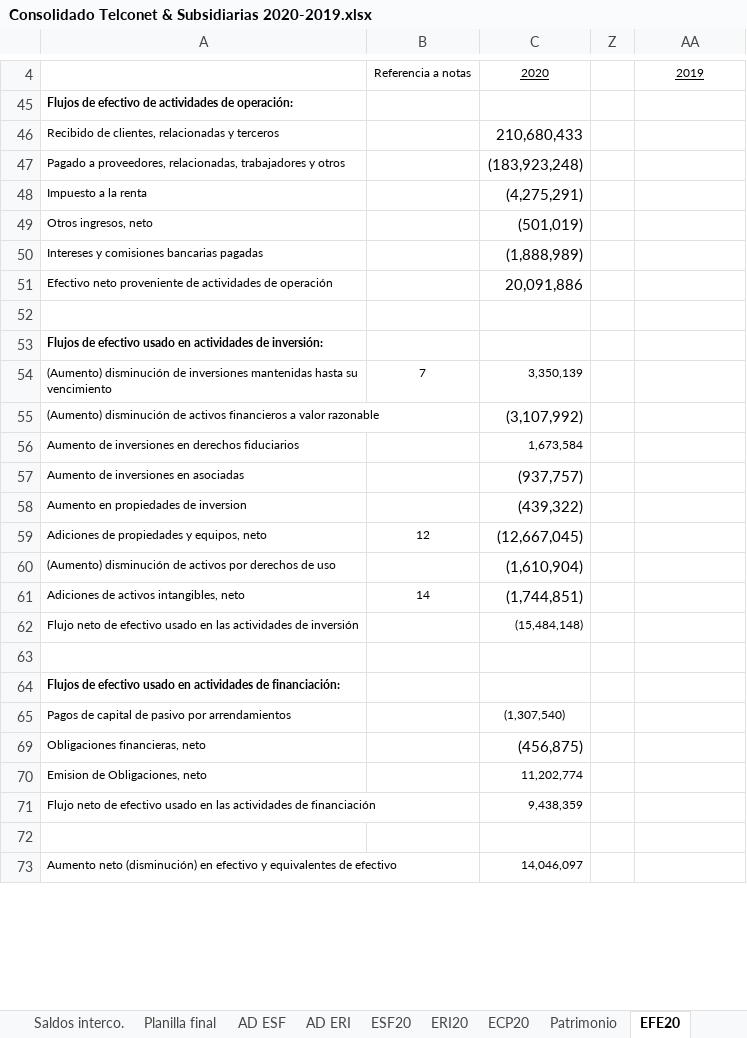
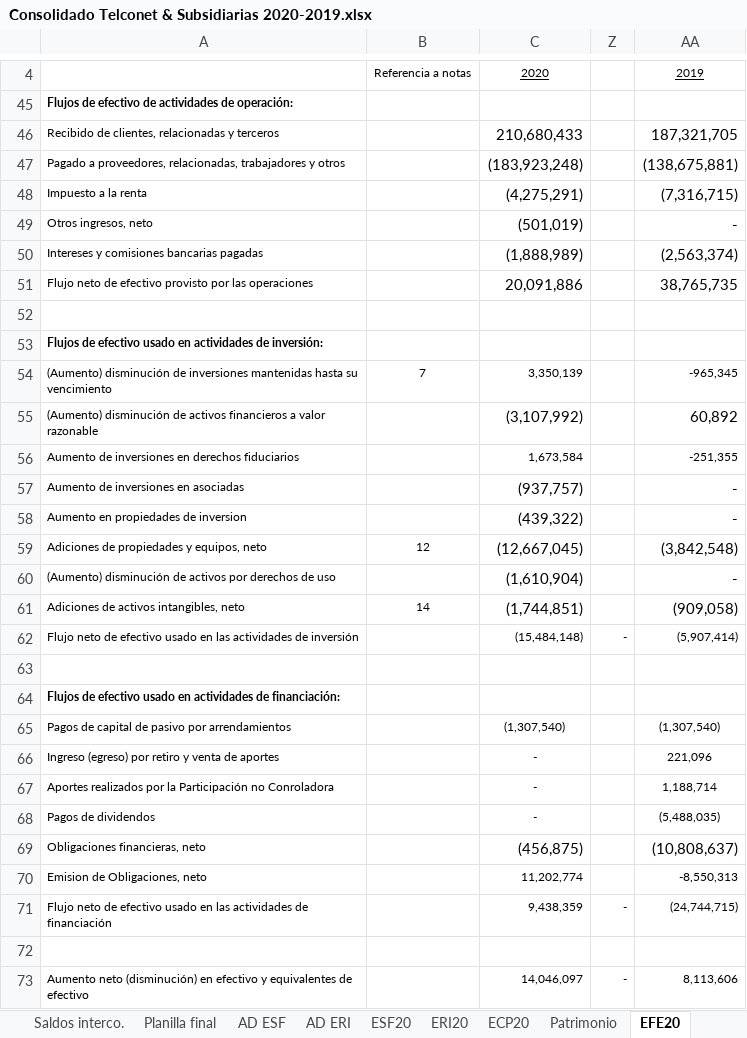
Before and after one commit to Carlosgustavoalmeida/consolidados, an Excel workbook: Consolidado Telconet & Subsidiarias 2020-2019.xlsx, sheet EFE20, drawn as a sheet; only a part is shown, gaps mark what is left out; values as stored, in another font and other column widths than the file's, no borders; removed rows and columns are numbered as before the commit, all else as after; the diff covers the shown part only; the diff names each change by its address in the sheet, - before the commit and + after, or states it on an @@ line.

```diff
--- a/Consolidado Telconet & Subsidiarias 2020-2019.xlsx (sheet EFE20)
+++ b/Consolidado Telconet & Subsidiarias 2020-2019.xlsx (sheet EFE20)
-AA46: (empty)
+AA46: 187,321,705
-AA47: (empty)
+AA47: (138,675,881)
-AA48: (empty)
+AA48: (7,316,715)
-AA49: (empty)
+AA49: -
-AA50: (empty)
+AA50: (2,563,374)
-row 51: Efectivo neto proveniente de actividades de operación |  | 20,091,886
+row 51: Flujo neto de efectivo provisto por las operaciones |  | 20,091,886 |  | 38,765,735
-AA54: (empty)
+AA54: -965,345
-AA55: (empty)
+AA55: 60,892
-AA56: (empty)
+AA56: -251,355
-AA57:AA58: (empty)
+AA57:AA58: -
-AA59: (empty)
+AA59: (3,842,548)
-AA60: (empty)
+AA60: -
-AA61: (empty)
+AA61: (909,058)
-Z62: (empty)
+Z62: -
-AA62: (empty)
+AA62: (5,907,414)
-AA65: (empty)
+AA65: (1,307,540)
+row 66: Ingreso (egreso) por retiro y venta de aportes |  | - |  | 221,096
+row 67: Aportes realizados por la Participación no Conroladora |  | - |  | 1,188,714
+row 68: Pagos de dividendos |  | - |  | (5,488,035)
-AA69: (empty)
+AA69: (10,808,637)
-AA70: (empty)
+AA70: -8,550,313
-Z71: (empty)
+Z71: -
-AA71: (empty)
+AA71: (24,744,715)
-Z73: (empty)
+Z73: -
-AA73: (empty)
+AA73: 8,113,606
```
Also changed, not shown: 4 edited cells elsewhere in this sheet, sheet ESF20, sheet Planilla final, sheet Saldos interco., sheet Patrimonio, sheet ECP20, sheet AD ESF, formulas that keep their value, hidden cells, Combinado 2020/Telconet EFs combinado 2020-2019.xlsx, 4 other files.
